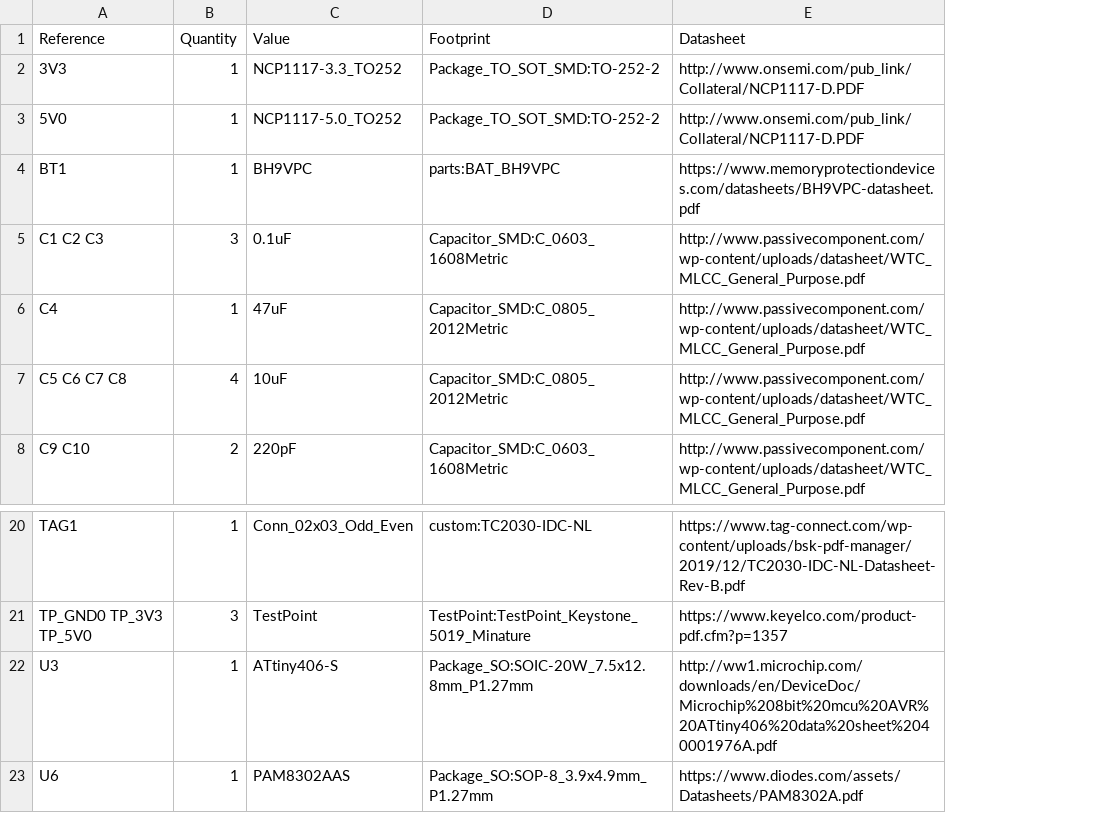
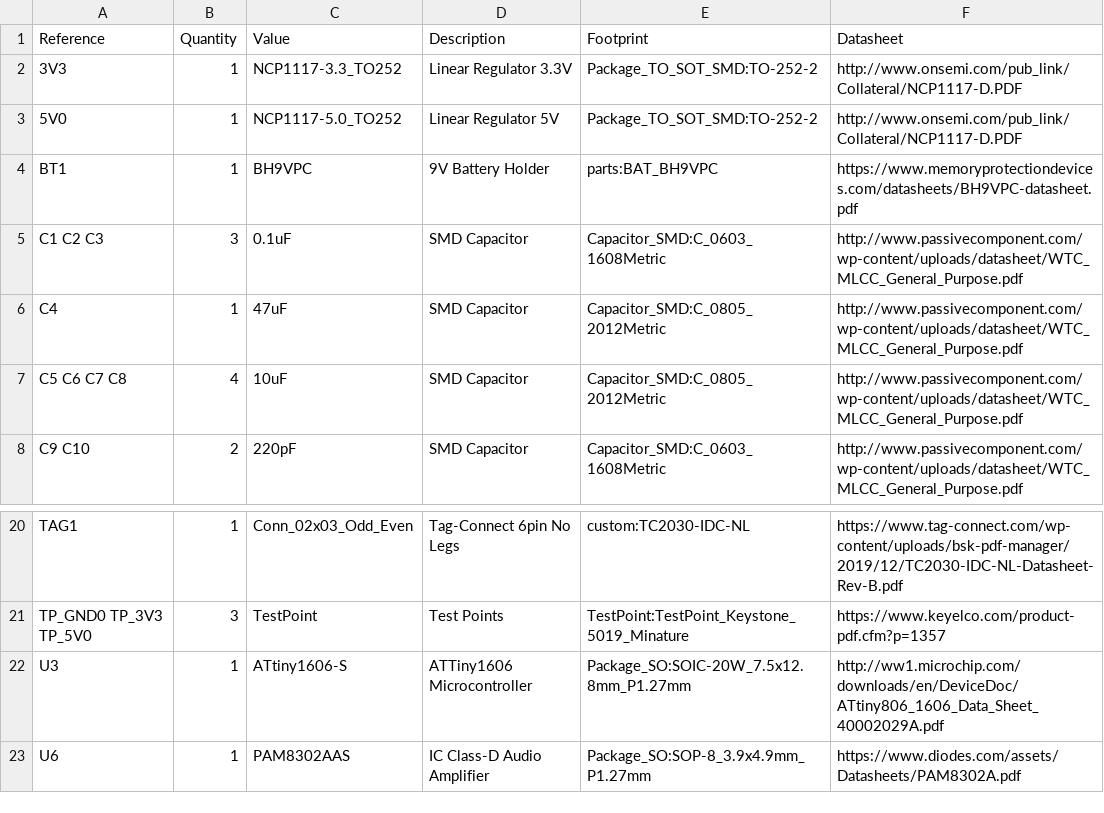
Before and after one commit to ChaseStewart/AVR-Annoyatron, a CSV file: Hardware/Annoyatron_v2_BOM.csv, drawn as a sheet; only a part is shown, gaps mark what is left out; addresses are those after the commit; the diff names each change by its address in the sheet, - before the commit and + after, or states it on an @@ line.

Commit message:
Add BOM description, correct references from ATTiny406 to proper ATTiny1606
Just these two things, a helpful description to the BOM to de-mystify some components, and reflecting that this project strictly requires an ATTiny1606 microcontroller to hold the raw audio data.

```diff
--- a/Hardware/Annoyatron_v2_BOM.csv
+++ b/Hardware/Annoyatron_v2_BOM.csv
+column D (Description), rows 2-8: Linear Regulator 3.3V | Linear Regulator 5V | 9V Battery Holder | SMD Capacitor | SMD Capacitor | SMD Capacitor | SMD Capacitor; rows 20-23: Tag-Connect 6pin No Legs | Test Points | ATTiny1606 Microcontroller | IC Class-D Audio Amplifier
-C22 (Value): ATtiny406-S
+C22 (Value): ATtiny1606-S
-F22 (Datasheet): http://ww1.microchip.com/downloads/en/DeviceDoc/Microchip%208bit%20mcu%20AVR%20ATtiny406%20data%20sheet%2040001976A.pdf
+F22 (Datasheet): http://ww1.microchip.com/downloads/en/DeviceDoc/ATtiny806_1606_Data_Sheet_40002029A.pdf
```
Also changed, not shown: 2 other files.
